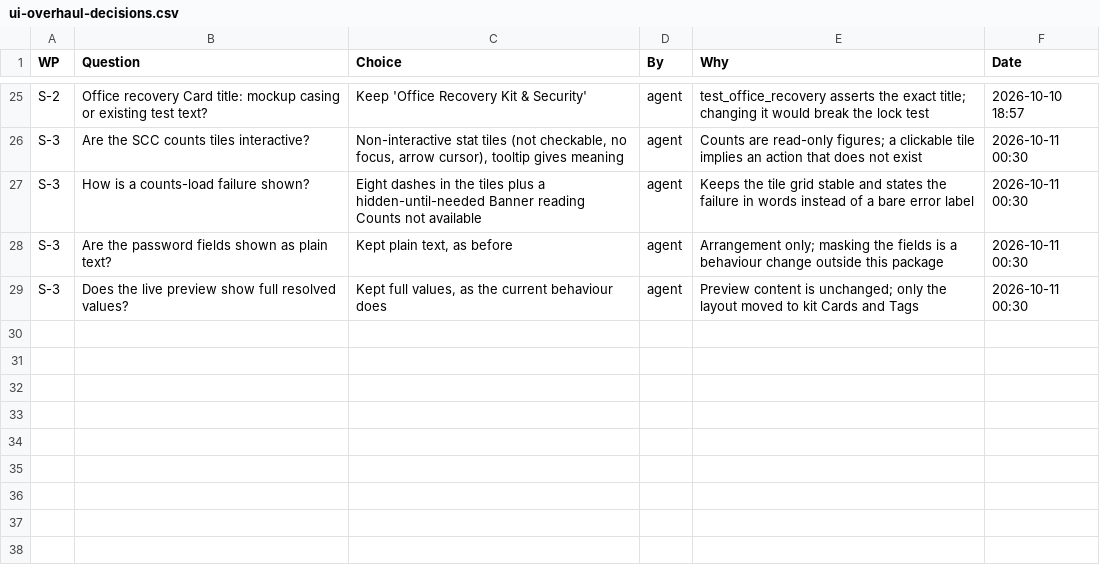
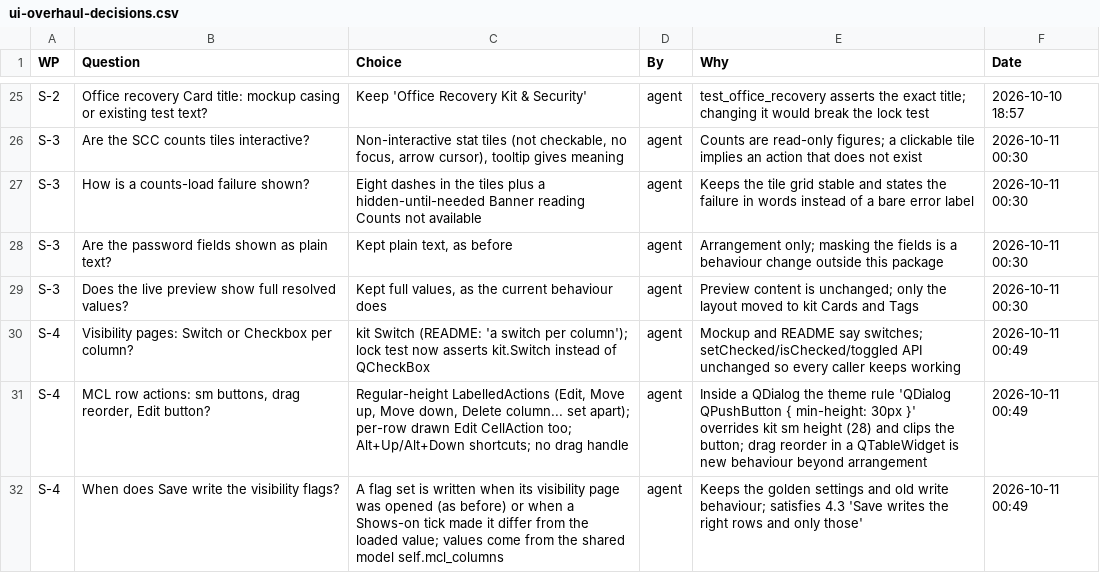
Before and after one commit to NexCardel/Project_Sera, a CSV file: Mockups/overhaul/ui-overhaul-decisions.csv, drawn as a sheet; only a part is shown, gaps mark what is left out; the diff names each change by its address in the sheet, - before the commit and + after, or states it on an @@ line.

```diff
--- a/Mockups/overhaul/ui-overhaul-decisions.csv
+++ b/Mockups/overhaul/ui-overhaul-decisions.csv
+row 30: S-4 | Visibility pages: Switch or Checkbox per column? | kit Switch (README: 'a switch per column'); lock test now asserts kit.Switch instead of QCheckBox | agent | Mockup and README say switches; setChecked/isChecked/toggled API unchanged so every caller keeps working | 2026-10-11 00:49
+row 31: S-4 | MCL row actions: sm buttons, drag reorder, Edit button? | Regular-height LabelledActions (Edit, Move up, Move down, Delete column... set apart); per-row drawn Edit CellAction too; Alt+Up/Alt+Down shortcuts; no drag handle | agent | Inside a QDialog the theme rule 'QDialog QPushButton { min-height: 30px }' overrides kit sm height (28) and clips the button; drag reorder in a QTableWidget is new behaviour beyond arrangement | 2026-10-11 00:49
+row 32: S-4 | When does Save write the visibility flags? | A flag set is written when its visibility page was opened (as before) or when a Shows-on tick made it differ from the loaded value; values come from the shared model self.mcl_columns | agent | Keeps the golden settings and old write behaviour; satisfies 4.3 'Save writes the right rows and only those' | 2026-10-11 00:49
```
Also changed, not shown: Mockups/overhaul/ui-overhaul-checks.csv, Mockups/overhaul/ui-overhaul-runs.csv, 18 other files.
